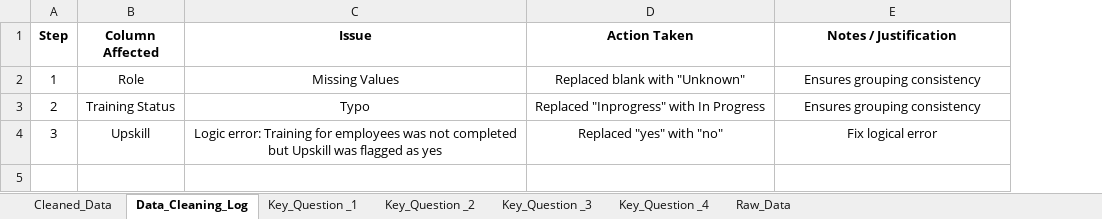
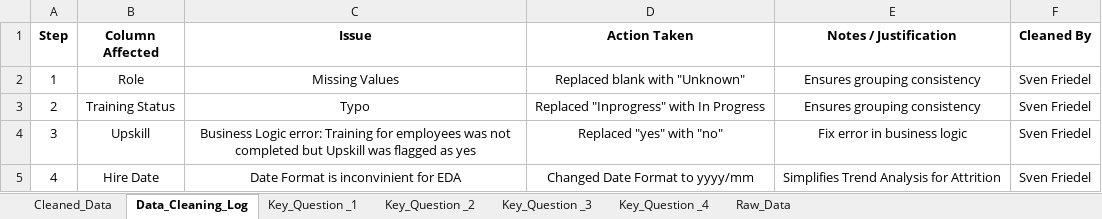
Before and after one commit to sven-friedel/workforce-insights-project, an Excel workbook: Automotive_HR_Software_Talent_Dataset_v3_Enhanced.xlsx, sheet Data_Cleaning_Log, drawn as a sheet; values as stored, in another font and other column widths than the file's, no borders; the diff names each change by its address in the sheet, - before the commit and + after, or states it on an @@ line.

Commit message:
Key Questions #1
Added further findings on EDA for attrition

```diff
--- a/Automotive_HR_Software_Talent_Dataset_v3_Enhanced.xlsx (sheet Data_Cleaning_Log)
+++ b/Automotive_HR_Software_Talent_Dataset_v3_Enhanced.xlsx (sheet Data_Cleaning_Log)
+column F (Cleaned By), rows 2-4: all Sven Friedel
-C4 (Issue): Logic error:…
+C4 (Issue): Business Logic error:…
-E4 (Notes / Justification): Fix logical error
+E4 (Notes / Justification): Fix error in business logic
+row 5: 4 | Hire Date | Date Format is inconvinient for EDA | Changed Date Format to yyyy/mm | Simplifies Trend Analysis for Attrition | Sven Friedel
```
Also changed, not shown: sheet Cleaned_Data, sheet Raw_Data, sheet Key_Question _1, formulas that keep their value, hidden cells, charts or pictures.
